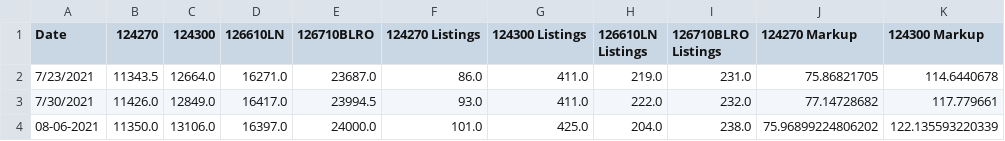
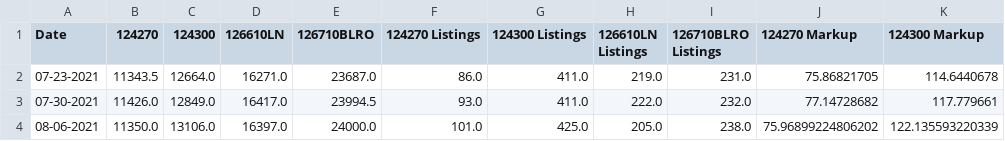
Before and after one commit to bobbypine/Rolex, a CSV file: Prices/Weekly_Median_Prices.csv, drawn as a sheet; only a part is shown; the diff names each change by its address in the sheet, - before the commit and + after, or states it on an @@ line.

Commit message:
Updated pricing

```diff
--- a/Prices/Weekly_Median_Prices.csv
+++ b/Prices/Weekly_Median_Prices.csv
-A2 (Date): 7/23/2021
+A2 (Date): 07-23-2021
-A3 (Date): 7/30/2021
+A3 (Date): 07-30-2021
-H4 (126610LN Listings): 204.0
+H4 (126610LN Listings): 205.0
```
